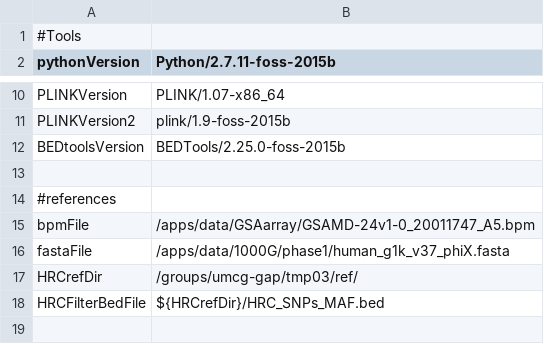
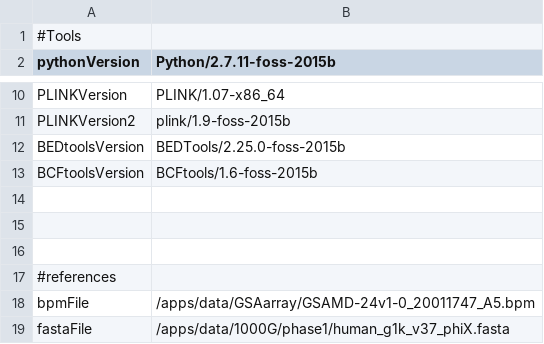
Before and after one commit to molgenis/PGx-pipeline, a CSV file: PGX_parameters.csv, drawn as a sheet; only a part is shown, gaps mark what is left out; the shorter side is filled out with more unchanged rows.

```diff
--- a/PGX_parameters.csv
+++ b/PGX_parameters.csv
@@ -12,2 +12,5 @@ PLINKVersion2,plink/1.9-foss-2015b
 BEDtoolsVersion,BEDTools/2.25.0-foss-2015b
+BCFtoolsVersion,BCFtools/1.6-foss-2015b
+
+
 
```
Also changed, not shown: 1 other file.
